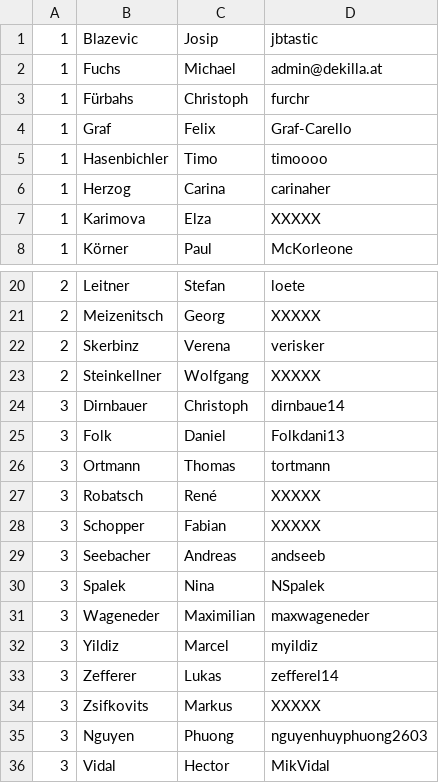
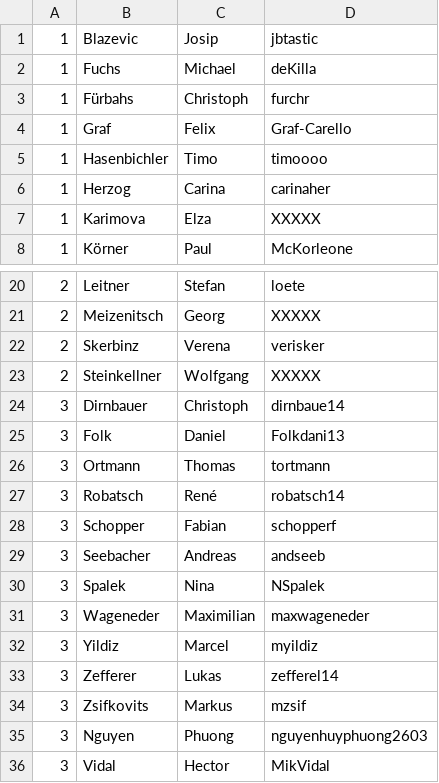
Before and after one commit to clagger/fhj.swengb.course, a CSV file: common/src/main/resources/fhj/swengb/students.csv, drawn as a sheet; only a part is shown, gaps mark what is left out.

Commit message:
updated students.csv

```diff
--- a/common/src/main/resources/fhj/swengb/students.csv
+++ b/common/src/main/resources/fhj/swengb/students.csv
@@ -1,3 +1,3 @@
 1,Blazevic,Josip,jbtastic
-1,Fuchs,Michael,admin@dekilla.at
+1,Fuchs,Michael,deKilla
 1,Fürbahs,Christoph,furchr
@@ -26,4 +26,4 @@
 3,Ortmann,Thomas,tortmann
-3,Robatsch,René,XXXXX
-3,Schopper,Fabian,XXXXX
+3,Robatsch,René,robatsch14
+3,Schopper,Fabian,schopperf
 3,Seebacher,Andreas,andseeb
@@ -33,3 +33,3 @@
 3,Zefferer,Lukas,zefferel14
-3,Zsifkovits,Markus,XXXXX
+3,Zsifkovits,Markus,mzsif
 3,Nguyen,Phuong,nguyenhuyphuong2603
```
